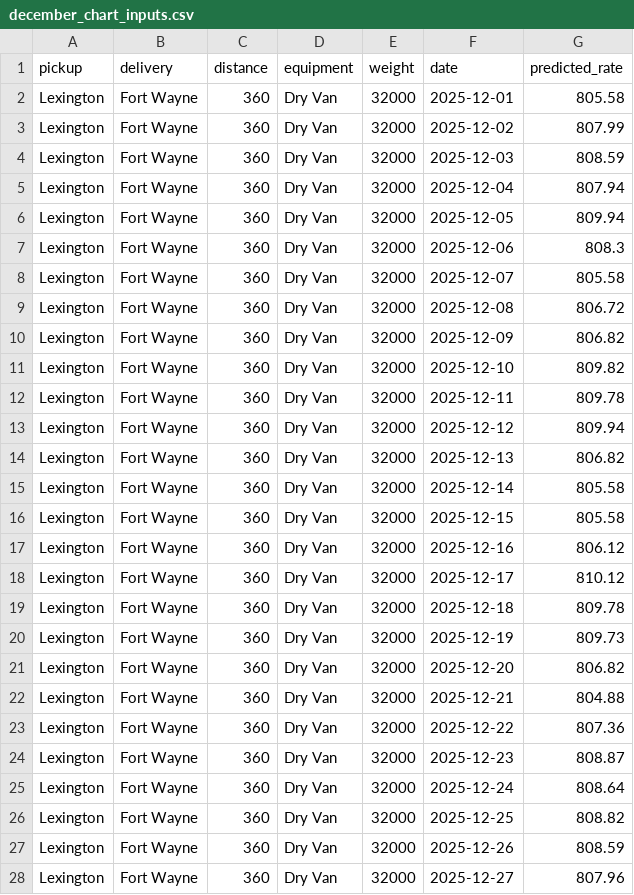
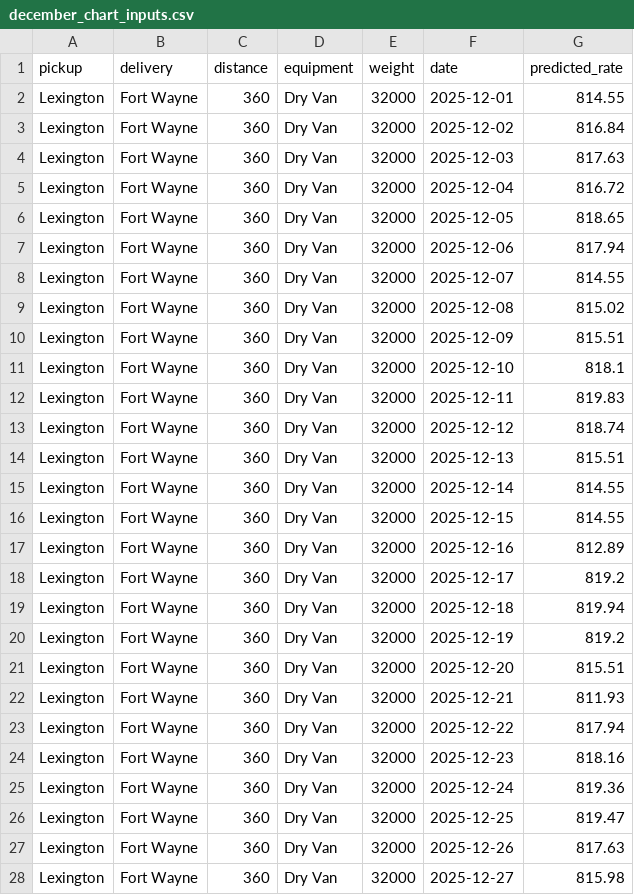
Before and after one commit to azizulabedinazmi/freight-rate-ml, a CSV file: data/december_chart_inputs.csv, drawn as a sheet; only a part is shown; the diff covers the shown part only.

```diff
--- a/data/december_chart_inputs.csv
+++ b/data/december_chart_inputs.csv
@@ -1,28 +1,28 @@
 pickup,delivery,distance,equipment,weight,date,predicted_rate
-Lexington,Fort Wayne,360,Dry Van,32000,2025-12-01,805.58
-Lexington,Fort Wayne,360,Dry Van,32000,2025-12-02,807.99
-Lexington,Fort Wayne,360,Dry Van,32000,2025-12-03,808.59
-Lexington,Fort Wayne,360,Dry Van,32000,2025-12-04,807.94
-Lexington,Fort Wayne,360,Dry Van,32000,2025-12-05,809.94
-Lexington,Fort Wayne,360,Dry Van,32000,2025-12-06,808.3
-Lexington,Fort Wayne,360,Dry Van,32000,2025-12-07,805.58
-Lexington,Fort Wayne,360,Dry Van,32000,2025-12-08,806.72
-Lexington,Fort Wayne,360,Dry Van,32000,2025-12-09,806.82
-Lexington,Fort Wayne,360,Dry Van,32000,2025-12-10,809.82
-Lexington,Fort Wayne,360,Dry Van,32000,2025-12-11,809.78
-Lexington,Fort Wayne,360,Dry Van,32000,2025-12-12,809.94
-Lexington,Fort Wayne,360,Dry Van,32000,2025-12-13,806.82
-Lexington,Fort Wayne,360,Dry Van,32000,2025-12-14,805.58
-Lexington,Fort Wayne,360,Dry Van,32000,2025-12-15,805.58
-Lexington,Fort Wayne,360,Dry Van,32000,2025-12-16,806.12
-Lexington,Fort Wayne,360,Dry Van,32000,2025-12-17,810.12
-Lexington,Fort Wayne,360,Dry Van,32000,2025-12-18,809.78
-Lexington,Fort Wayne,360,Dry Van,32000,2025-12-19,809.73
-Lexington,Fort Wayne,360,Dry Van,32000,2025-12-20,806.82
-Lexington,Fort Wayne,360,Dry Van,32000,2025-12-21,804.88
-Lexington,Fort Wayne,360,Dry Van,32000,2025-12-22,807.36
-Lexington,Fort Wayne,360,Dry Van,32000,2025-12-23,808.87
-Lexington,Fort Wayne,360,Dry Van,32000,2025-12-24,808.64
-Lexington,Fort Wayne,360,Dry Van,32000,2025-12-25,808.82
-Lexington,Fort Wayne,360,Dry Van,32000,2025-12-26,808.59
-Lexington,Fort Wayne,360,Dry Van,32000,2025-12-27,807.96
+Lexington,Fort Wayne,360,Dry Van,32000,2025-12-01,814.55
+Lexington,Fort Wayne,360,Dry Van,32000,2025-12-02,816.84
+Lexington,Fort Wayne,360,Dry Van,32000,2025-12-03,817.63
+Lexington,Fort Wayne,360,Dry Van,32000,2025-12-04,816.72
+Lexington,Fort Wayne,360,Dry Van,32000,2025-12-05,818.65
+Lexington,Fort Wayne,360,Dry Van,32000,2025-12-06,817.94
+Lexington,Fort Wayne,360,Dry Van,32000,2025-12-07,814.55
+Lexington,Fort Wayne,360,Dry Van,32000,2025-12-08,815.02
+Lexington,Fort Wayne,360,Dry Van,32000,2025-12-09,815.51
+Lexington,Fort Wayne,360,Dry Van,32000,2025-12-10,818.1
+Lexington,Fort Wayne,360,Dry Van,32000,2025-12-11,819.83
+Lexington,Fort Wayne,360,Dry Van,32000,2025-12-12,818.74
+Lexington,Fort Wayne,360,Dry Van,32000,2025-12-13,815.51
+Lexington,Fort Wayne,360,Dry Van,32000,2025-12-14,814.55
+Lexington,Fort Wayne,360,Dry Van,32000,2025-12-15,814.55
+Lexington,Fort Wayne,360,Dry Van,32000,2025-12-16,812.89
+Lexington,Fort Wayne,360,Dry Van,32000,2025-12-17,819.2
+Lexington,Fort Wayne,360,Dry Van,32000,2025-12-18,819.94
+Lexington,Fort Wayne,360,Dry Van,32000,2025-12-19,819.2
+Lexington,Fort Wayne,360,Dry Van,32000,2025-12-20,815.51
+Lexington,Fort Wayne,360,Dry Van,32000,2025-12-21,811.93
+Lexington,Fort Wayne,360,Dry Van,32000,2025-12-22,817.94
+Lexington,Fort Wayne,360,Dry Van,32000,2025-12-23,818.16
+Lexington,Fort Wayne,360,Dry Van,32000,2025-12-24,819.36
+Lexington,Fort Wayne,360,Dry Van,32000,2025-12-25,819.47
+Lexington,Fort Wayne,360,Dry Van,32000,2025-12-26,817.63
+Lexington,Fort Wayne,360,Dry Van,32000,2025-12-27,815.98
```
Also changed, not shown: 4 edited cells elsewhere in this file, report/cv_metrics.csv, validation_predictions.csv, 19 other files.
